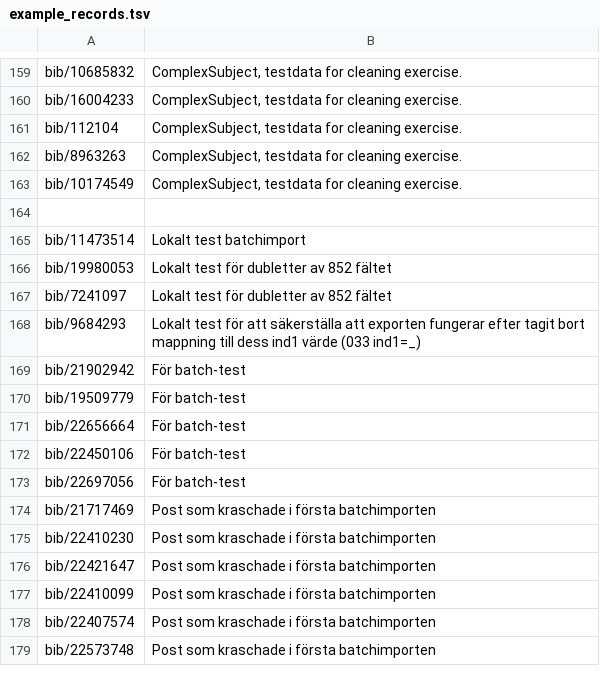
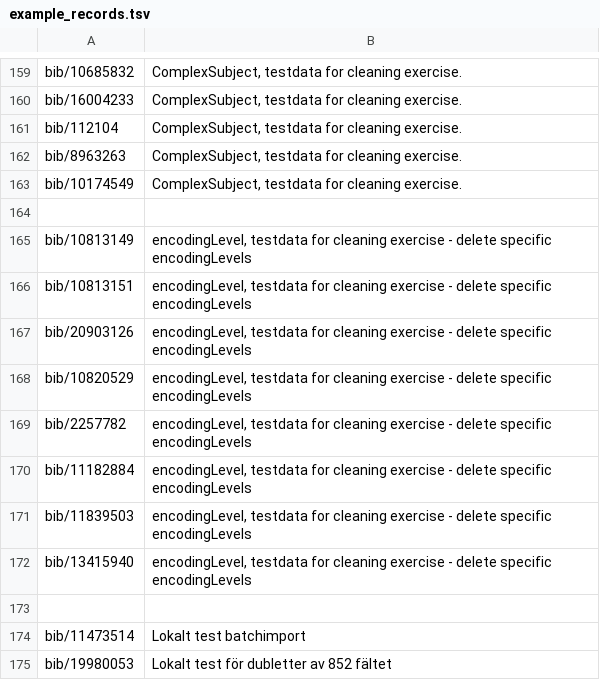
Before and after one commit to libris/librisxl, a TSV file: librisxl-tools/scripts/example_records.tsv, drawn as a sheet; only a part is shown, gaps mark what is left out; the shorter side is filled out with more unchanged rows; the diff names each change by its address in the sheet, - before the commit and + after, or states it on an @@ line.

Commit message:
Add example records with obsolete or OCLC specific encodingLevels

```diff
--- a/librisxl-tools/scripts/example_records.tsv
+++ b/librisxl-tools/scripts/example_records.tsv
+row 165: bib/10813149 | encodingLevel, testdata for cleaning exercise - delete specific encodingLevels
+row 166: bib/10813151 | encodingLevel, testdata for cleaning exercise - delete specific encodingLevels
+row 167: bib/20903126 | encodingLevel, testdata for cleaning exercise - delete specific encodingLevels
+row 168: bib/10820529 | encodingLevel, testdata for cleaning exercise - delete specific encodingLevels
+row 169: bib/2257782 | encodingLevel, testdata for cleaning exercise - delete specific encodingLevels
+row 170: bib/11182884 | encodingLevel, testdata for cleaning exercise - delete specific encodingLevels
+row 171: bib/11839503 | encodingLevel, testdata for cleaning exercise - delete specific encodingLevels
+row 172: bib/13415940 | encodingLevel, testdata for cleaning exercise - delete specific encodingLevels
+row 173: (empty)
```
